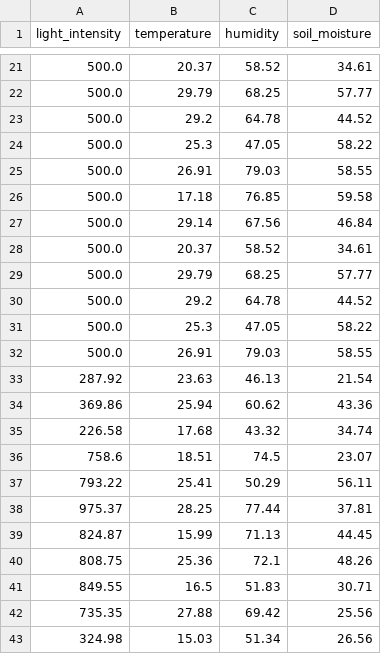
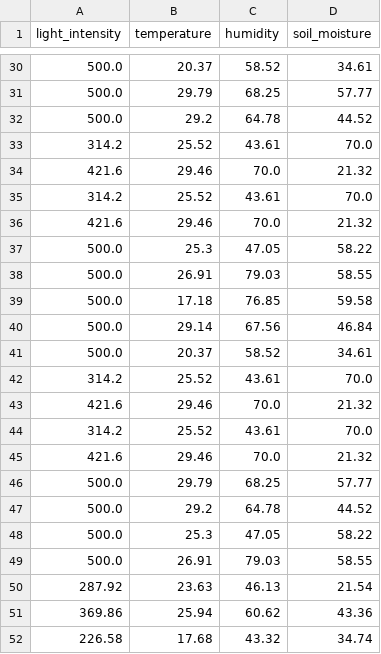
Before and after one commit to Powerpuff-girls-for-SE/SmartUrbanGarden, a CSV file: managed_resources/urban_garden_sensor_data.csv, drawn as a sheet; only a part is shown, gaps mark what is left out; the shorter side is filled out with more unchanged rows; the diff covers the shown part only; the diff names each change by its address in the sheet, - before the commit and + after, or states it on an @@ line.

```diff
--- a/managed_resources/urban_garden_sensor_data.csv
+++ b/managed_resources/urban_garden_sensor_data.csv
+row 33: 314.2 | 25.52 | 43.61 | 70.0
+row 34: 421.6 | 29.46 | 70.0 | 21.32
+row 35: 314.2 | 25.52 | 43.61 | 70.0
+row 36: 421.6 | 29.46 | 70.0 | 21.32
+row 42: 314.2 | 25.52 | 43.61 | 70.0
+row 43: 421.6 | 29.46 | 70.0 | 21.32
+row 44: 314.2 | 25.52 | 43.61 | 70.0
+row 45: 421.6 | 29.46 | 70.0 | 21.32
```
Also changed, not shown: 21 added rows and 3 edited cells elsewhere in this file.
